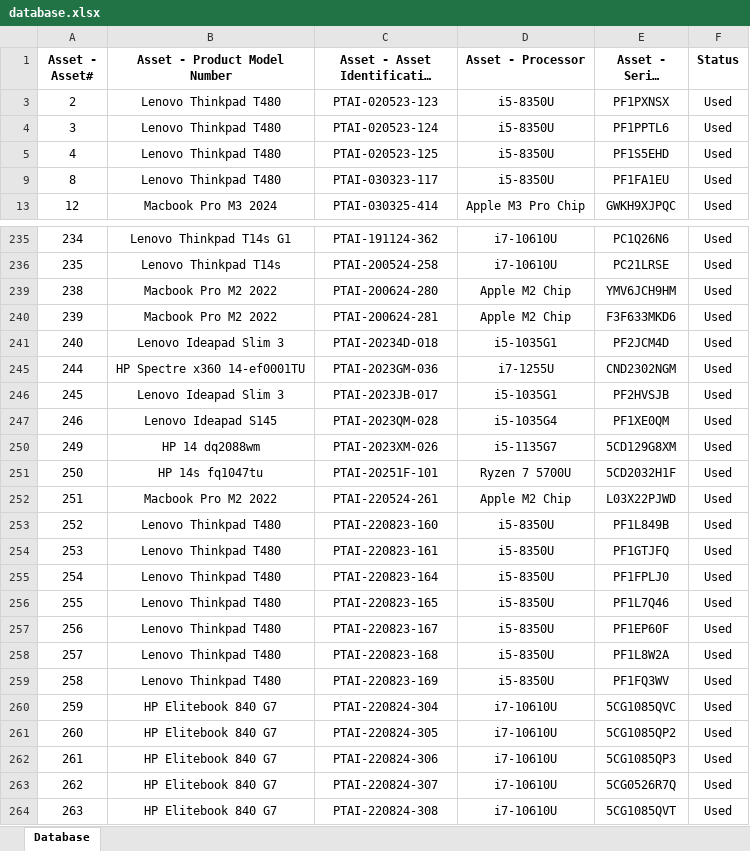
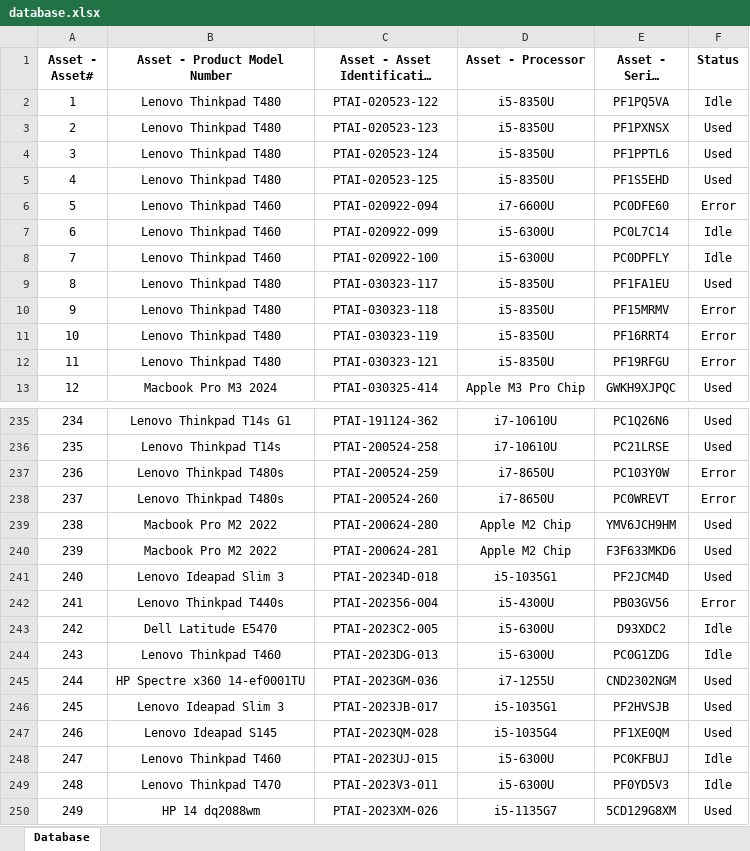
Before and after one commit to rivalgian/asset-dashboard, an Excel workbook: database.xlsx, sheet Database, drawn as a sheet; only a part is shown, gaps mark what is left out; the shorter side is filled out with more unchanged rows; long unchanged cells end in …; values as stored, in another font and other column widths than the file's, no borders; the diff covers the shown part only; the diff names each change by its address in the sheet, - before the commit and + after, or states it on an @@ line.

```diff
--- a/database.xlsx (sheet Database)
+++ b/database.xlsx (sheet Database)
@@ row 2 unhidden: 1 | Lenovo Thinkpad T480 | PTAI-020523-122 | i5-8350U | PF1PQ5VA | Idle @@
@@ row 6 unhidden: 5 | Lenovo Thinkpad T460 | PTAI-020922-094 | i7-6600U | PC0DFE60 | Error @@
@@ row 7 unhidden: 6 | Lenovo Thinkpad T460 | PTAI-020922-099 | i5-6300U | PC0L7C14 | Idle @@
@@ row 8 unhidden: 7 | Lenovo Thinkpad T460 | PTAI-020922-100 | i5-6300U | PC0DPFLY | Idle @@
@@ row 10 unhidden: 9 | Lenovo Thinkpad T480 | PTAI-030323-118 | i5-8350U | PF15MRMV | Error @@
@@ row 11 unhidden: 10 | Lenovo Thinkpad T480 | PTAI-030323-119 | i5-8350U | PF16RRT4 | Error @@
@@ row 12 unhidden: 11 | Lenovo Thinkpad T480 | PTAI-030323-121 | i5-8350U | PF19RFGU | Error @@
@@ row 237 unhidden: 236 | Lenovo Thinkpad T480s | PTAI-200524-259 | i7-8650U | PC103Y0W | Error @@
@@ row 238 unhidden: 237 | Lenovo Thinkpad T480s | PTAI-200524-260 | i7-8650U | PC0WREVT | Error @@
@@ row 242 unhidden: 241 | Lenovo Thinkpad T440s | PTAI-202356-004 | i5-4300U | PB03GV56 | Error @@
@@ row 243 unhidden: 242 | Dell Latitude E5470 | PTAI-2023C2-005 | i5-6300U | D93XDC2 | Idle @@
@@ row 244 unhidden: 243 | Lenovo Thinkpad T460 | PTAI-2023DG-013 | i5-6300U | PC0G1ZDG | Idle @@
@@ row 248 unhidden: 247 | Lenovo Thinkpad T460 | PTAI-2023UJ-015 | i5-6300U | PC0KFBUJ | Idle @@
@@ row 249 unhidden: 248 | Lenovo Thinkpad T470 | PTAI-2023V3-011 | i5-6300U | PF0YD5V3 | Idle @@
```
Also changed, not shown: 44 hidden or unhidden rows elsewhere in this sheet, 3 other files.
